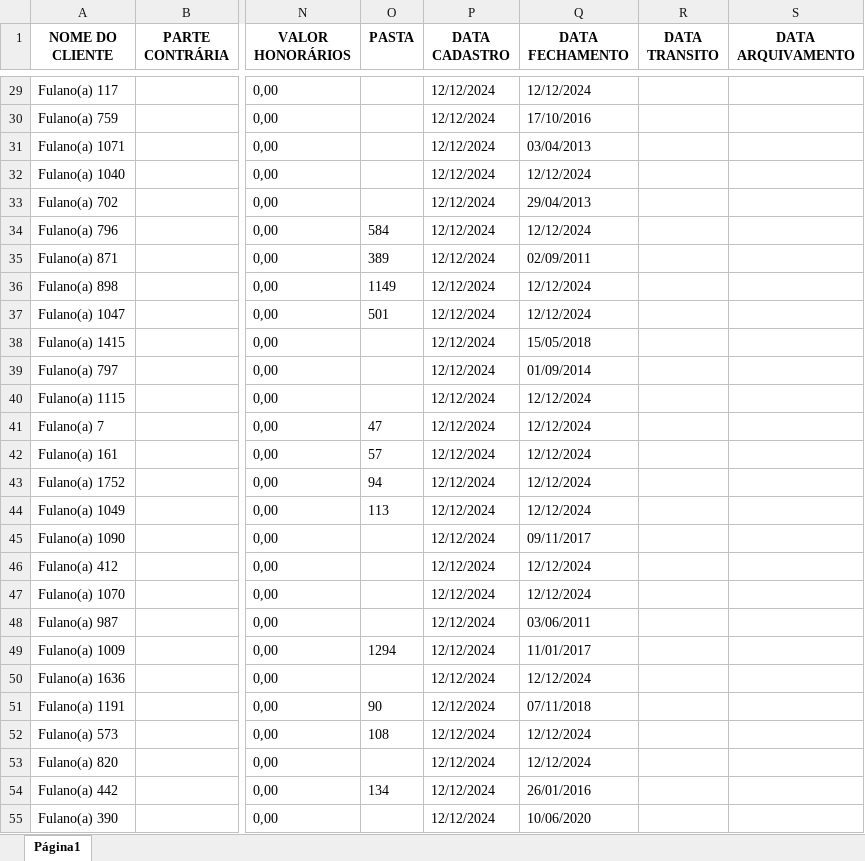
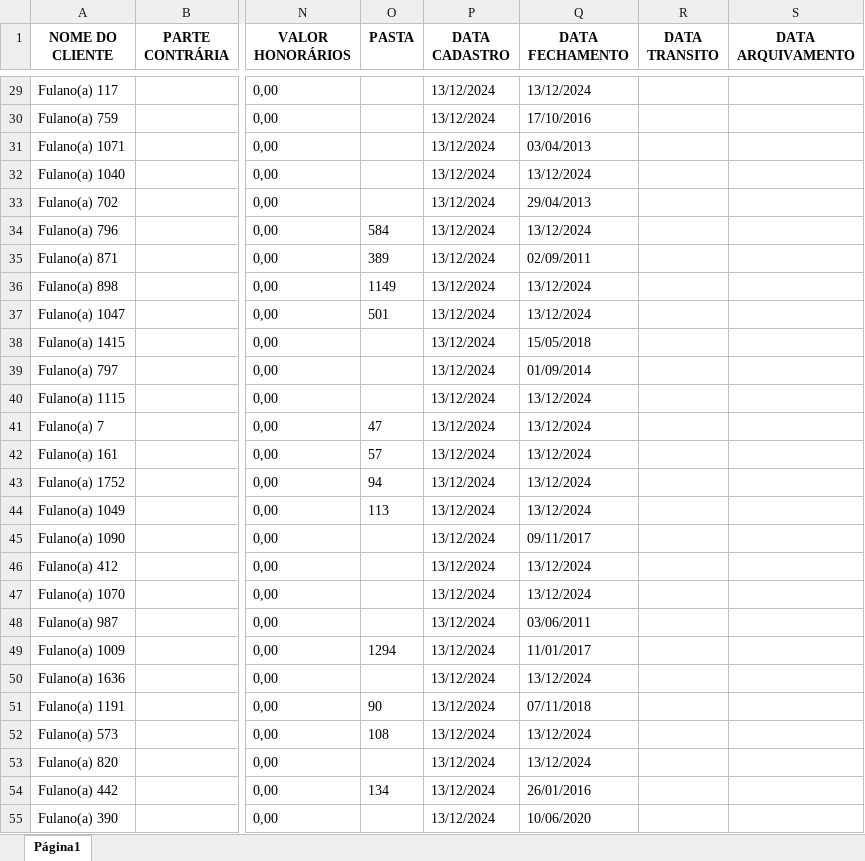
Before and after one commit to MarkFantini/ADVBOX-Teste, an Excel workbook: PROCESSOS - 92577.xlsx, sheet Página1, drawn as a sheet; only a part is shown, gaps mark what is left out; values as stored, in another font and other column widths than the file's, no borders; the diff covers the shown part only; the diff names each change by its address in the sheet, - before the commit and + after, or states it on an @@ line.

```diff
--- a/PROCESSOS - 92577.xlsx (sheet Página1)
+++ b/PROCESSOS - 92577.xlsx (sheet Página1)
-P29:P55 (DATA CADASTRO): 12/12/2024
+P29:P55 (DATA CADASTRO): 13/12/2024
-Q29 (DATA FECHAMENTO): 12/12/2024
+Q29 (DATA FECHAMENTO): 13/12/2024
-Q32 (DATA FECHAMENTO): 12/12/2024
+Q32 (DATA FECHAMENTO): 13/12/2024
-Q34 (DATA FECHAMENTO): 12/12/2024
+Q34 (DATA FECHAMENTO): 13/12/2024
-Q36:Q37 (DATA FECHAMENTO): 12/12/2024
+Q36:Q37 (DATA FECHAMENTO): 13/12/2024
-Q40:Q44 (DATA FECHAMENTO): 12/12/2024
+Q40:Q44 (DATA FECHAMENTO): 13/12/2024
-Q46:Q47 (DATA FECHAMENTO): 12/12/2024
+Q46:Q47 (DATA FECHAMENTO): 13/12/2024
-Q50 (DATA FECHAMENTO): 12/12/2024
+Q50 (DATA FECHAMENTO): 13/12/2024
-Q52:Q53 (DATA FECHAMENTO): 12/12/2024
+Q52:Q53 (DATA FECHAMENTO): 13/12/2024
```
Also changed, not shown: 1167 edited cells elsewhere in this sheet, CLIENTES - 92577.xlsx, 3 other files.
